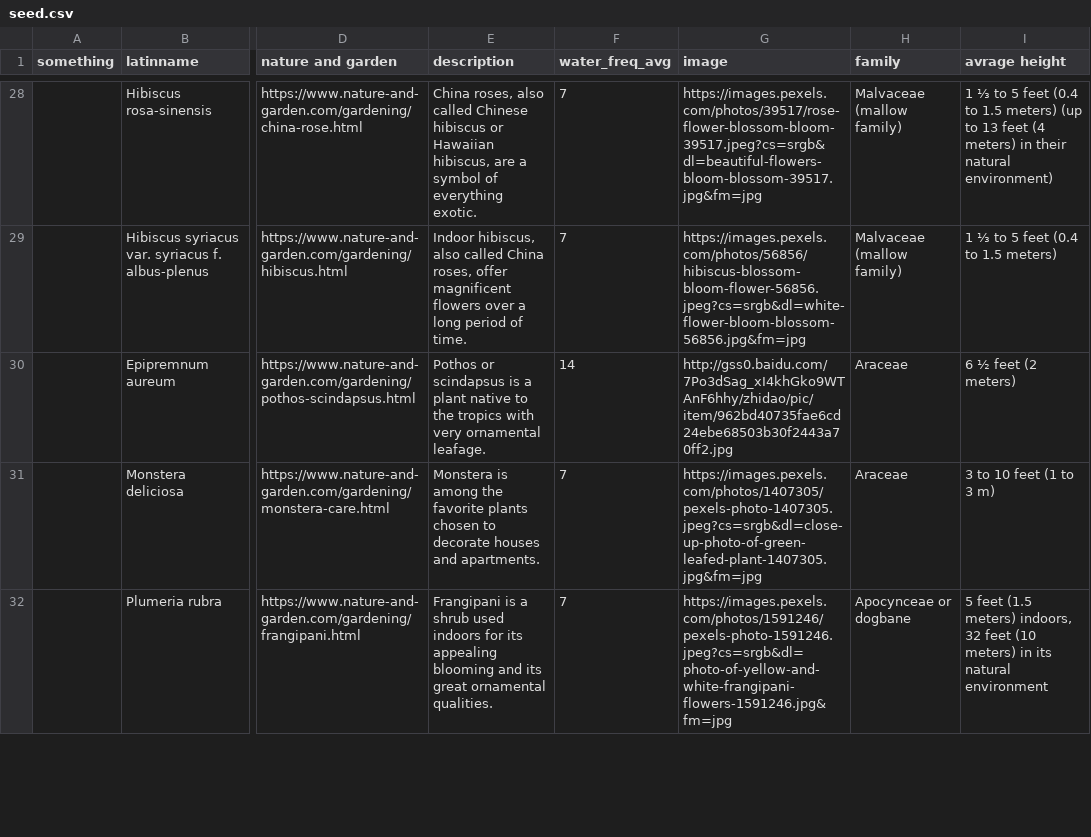
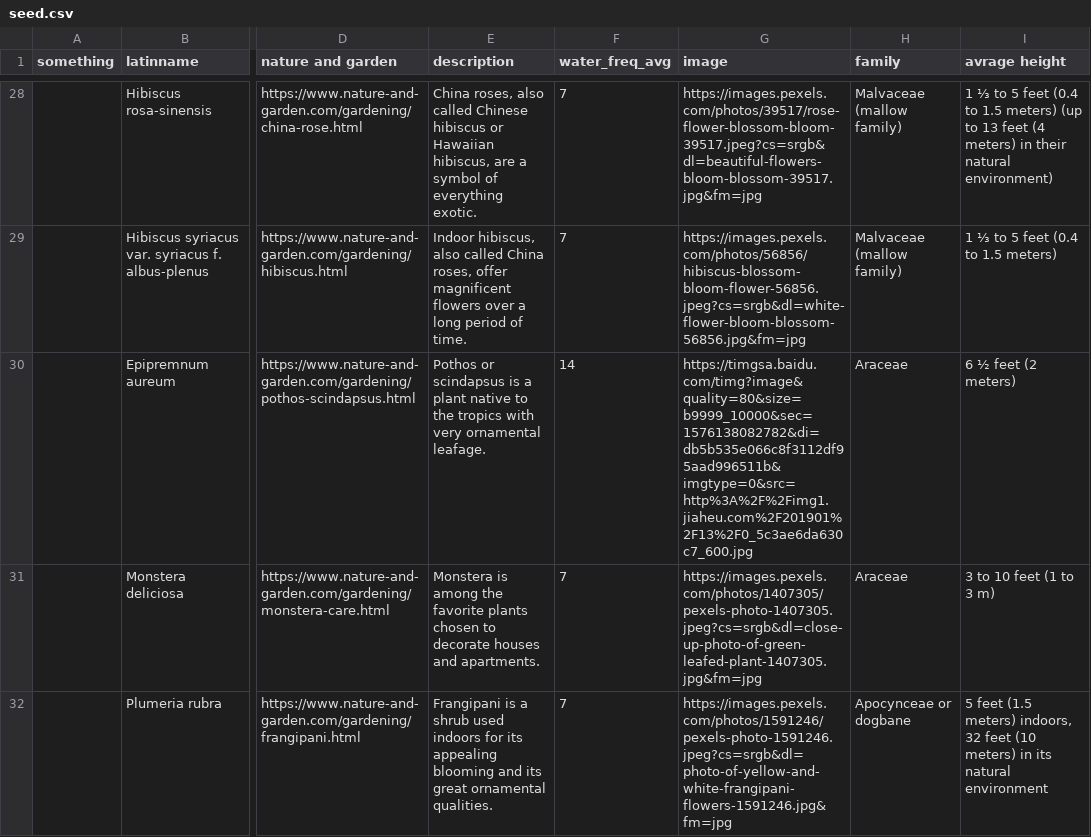
Before and after one commit to kaki-xue/plantopia-backend, a CSV file: seed.csv, drawn as a sheet; only a part is shown, gaps mark what is left out; the diff names each change by its address in the sheet, - before the commit and + after, or states it on an @@ line.

Commit message:
new picture seed

```diff
--- a/seed.csv
+++ b/seed.csv
-G30 (image): http://gss0.baidu.com/7Po3dSag_xI4khGko9WTAnF6hhy/zhidao/pic/item/962bd40735fae6cd24ebe68503b30f2443a70ff2.jpg
+G30 (image): https://timgsa.baidu.com/timg?image&quality=80&size=b9999_10000&sec=1576138082782&di=db5b535e066c8f3112df95aad996511b&imgtype=0&src=http%3A%2F%2Fimg1.jiaheu.com%2F201901%2F13%2F0_5c3ae6da630c7_600.jpg
```
